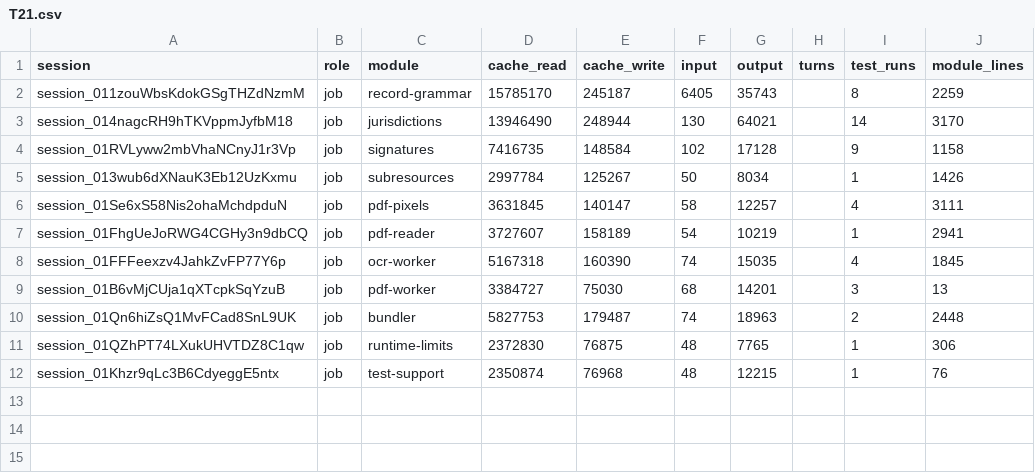
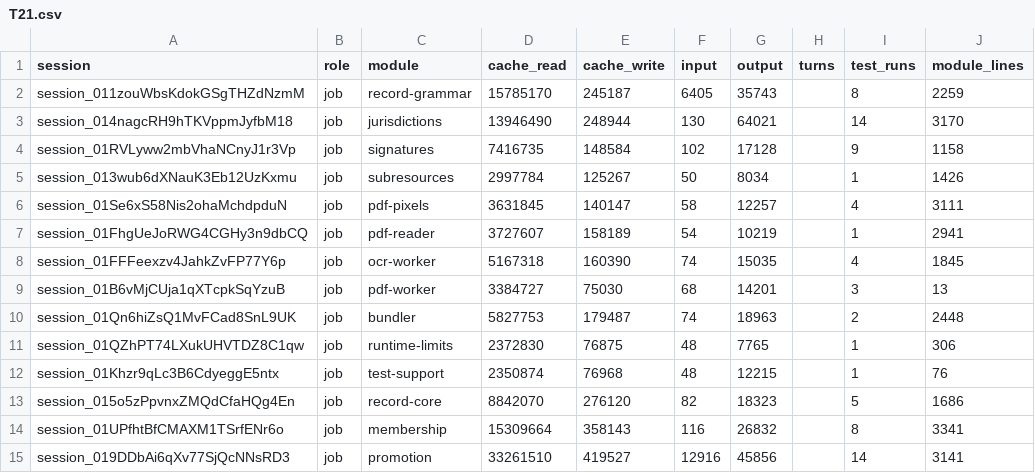
Before and after one commit to believeinoakland/bio, a CSV file: build/metrics/T21.csv, drawn as a sheet.

```diff
--- a/build/metrics/T21.csv
+++ b/build/metrics/T21.csv
@@ -12 +12,4 @@ session_01QZhPT74LXukUHVTDZ8C1qw,job,runtime-limits,2372830,76875,48,7765,,1,306
 session_01Khzr9qLc3B6CdyeggE5ntx,job,test-support,2350874,76968,48,12215,,1,76
+session_015o5zPpvnxZMQdCfaHQg4En,job,record-core,8842070,276120,82,18323,,5,1686
+session_01UPfhtBfCMAXM1TSrfENr6o,job,membership,15309664,358143,116,26832,,8,3341
+session_019DDbAi6qXv77SjQcNNsRD3,job,promotion,33261510,419527,12916,45856,,14,3141
```
Also changed, not shown: 1 other file.
